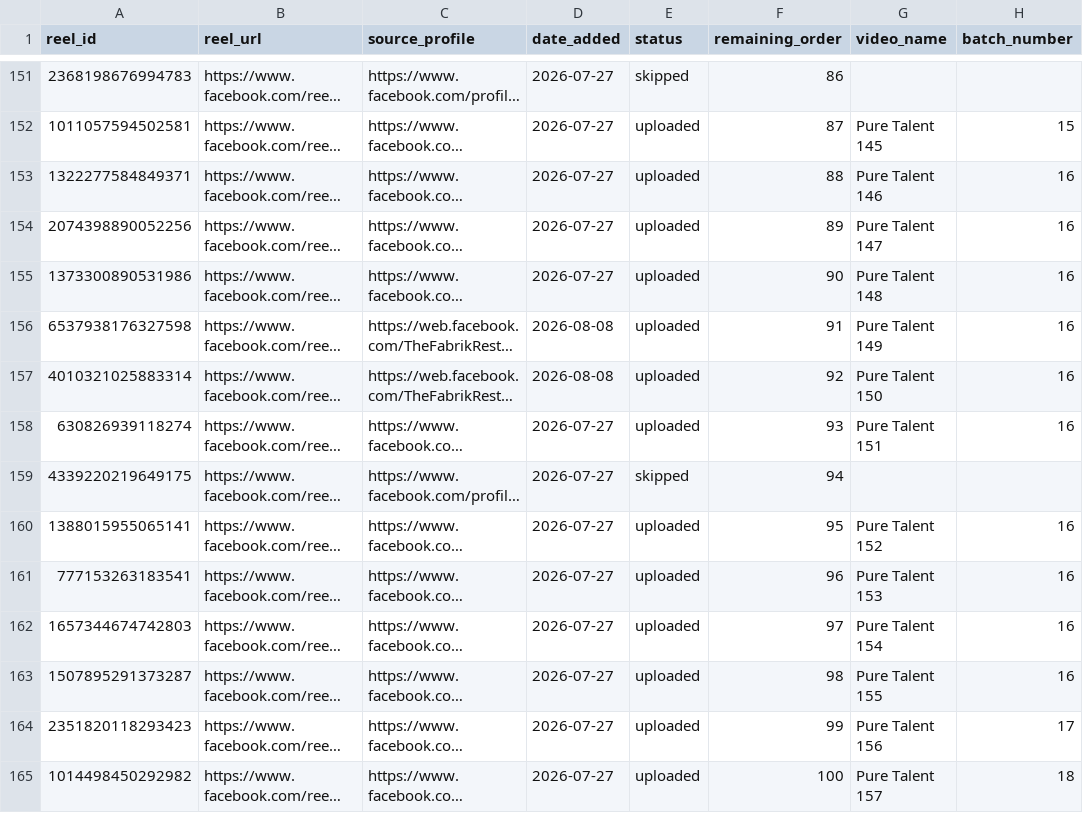
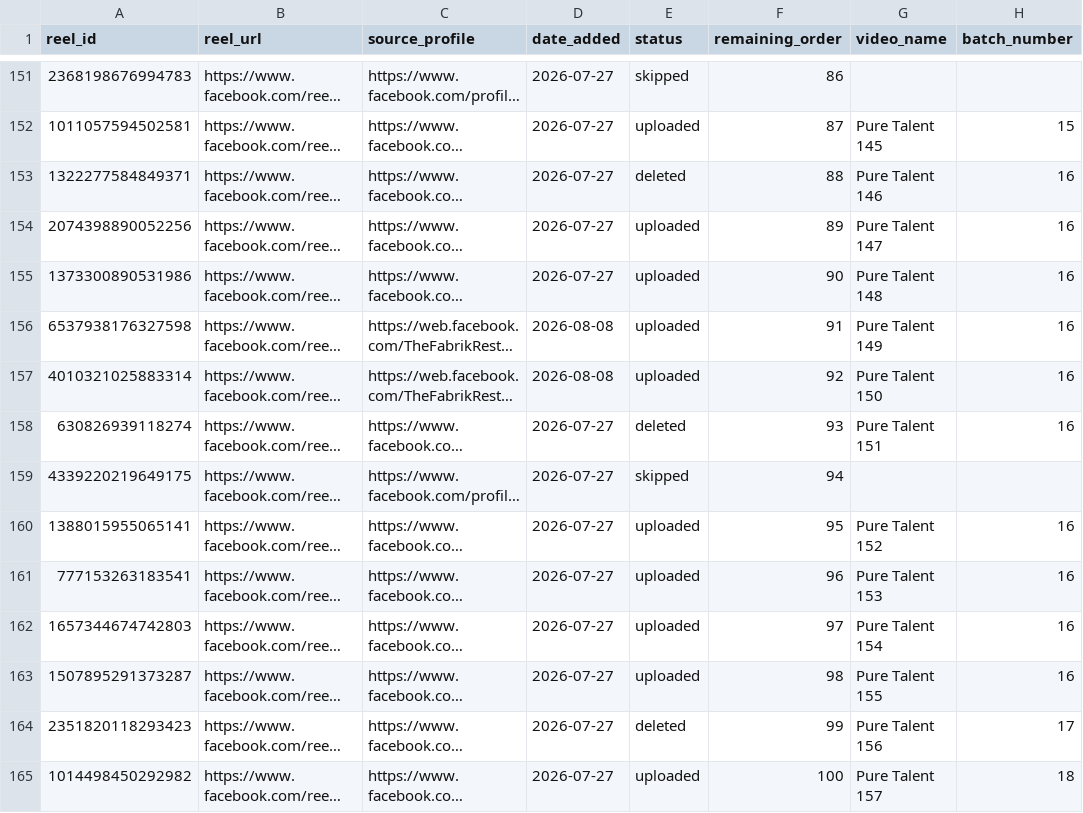
Before and after one commit to touseefurrehmanofficial/yt-shorts-worker, a CSV file: data/reels.csv, drawn as a sheet; only a part is shown, gaps mark what is left out; long unchanged cells end in …; the diff names each change by its address in the sheet, - before the commit and + after, or states it on an @@ line.

Commit message:
claims: PT 146/151/156 deleted via API; sync state

```diff
--- a/data/reels.csv
+++ b/data/reels.csv
-E153 (status): uploaded
+E153 (status): deleted
-E158 (status): uploaded
+E158 (status): deleted
-E164 (status): uploaded
+E164 (status): deleted
```
Also changed, not shown: 1 other file.
